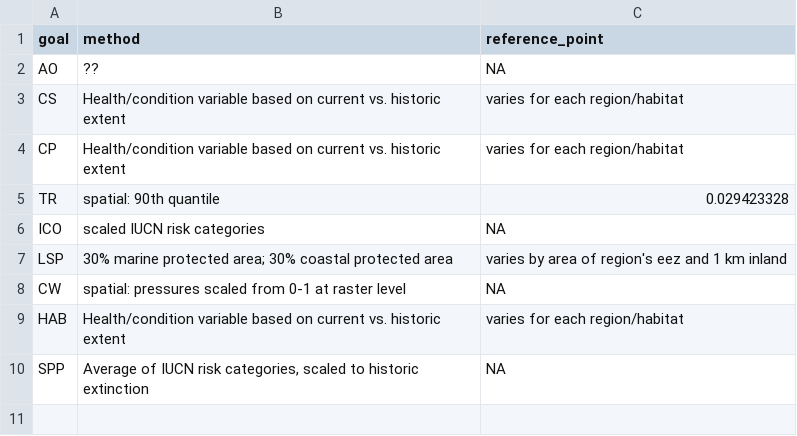
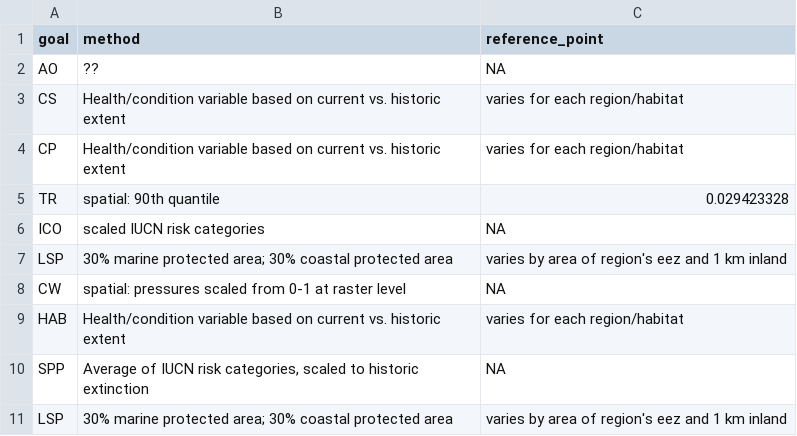
Before and after one commit to katrinleinweber/arc, a CSV file: circle2016/temp/referencePoints.csv, drawn as a sheet; the diff names each change by its address in the sheet, - before the commit and + after, or states it on an @@ line.

```diff
--- a/circle2016/temp/referencePoints.csv
+++ b/circle2016/temp/referencePoints.csv
+row 11: LSP | 30% marine protected area; 30% coastal protected area | varies by area of region's eez and 1 km inland
```
Also changed, not shown: circle2016/layers.csv, 1 other file.
